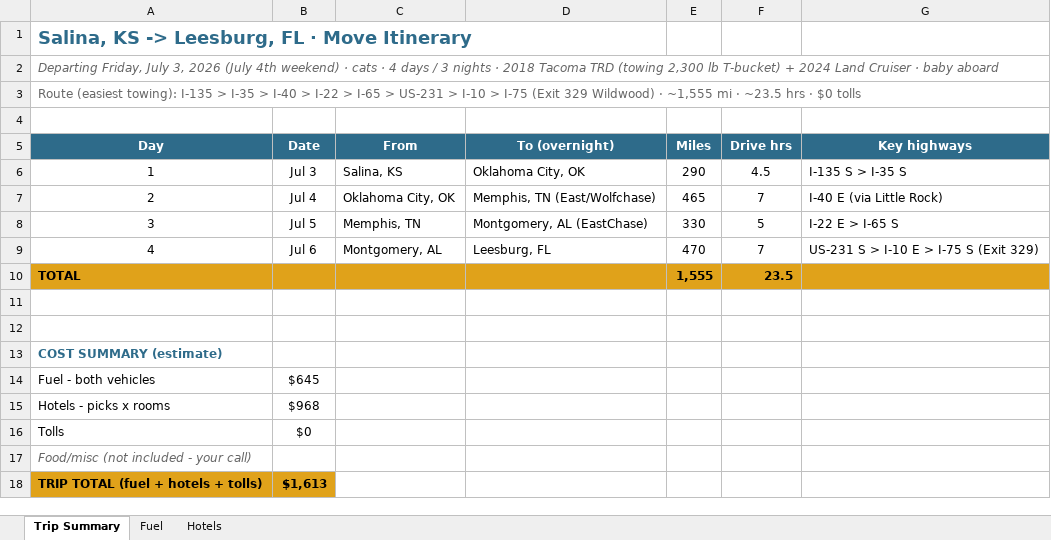
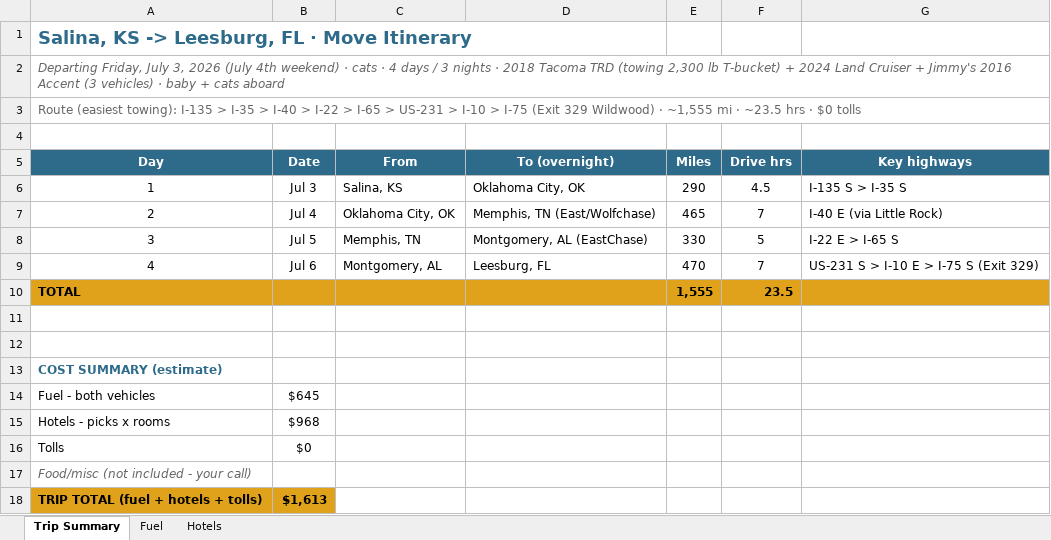
Before and after one commit to Meditated1/friday-films-roadkit, an Excel workbook: cost-tracker.xlsx, sheet Trip Summary, drawn as a sheet; values as stored, in another font and other column widths than the file's, no borders; the diff names each change by its address in the sheet, - before the commit and + after, or states it on an @@ line.

```diff
--- a/cost-tracker.xlsx (sheet Trip Summary)
+++ b/cost-tracker.xlsx (sheet Trip Summary)
-A2 (Day): …Land Cruiser · baby aboard
+A2 (Day): …Land Cruiser + Jimmy's 2016 Accent (3 vehicles) · baby + cats aboard
```
Also changed, not shown: sheet Fuel, 5 other files.
